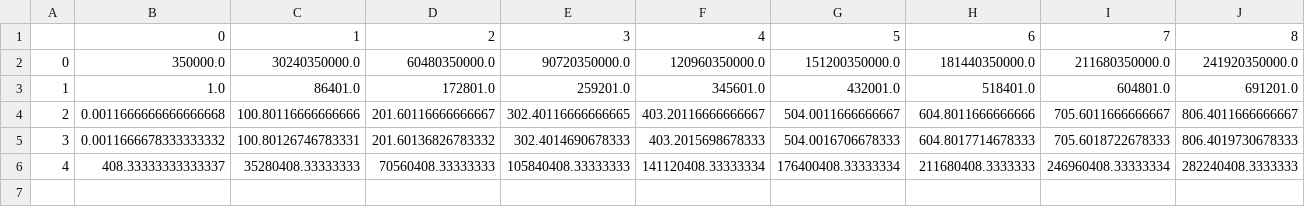
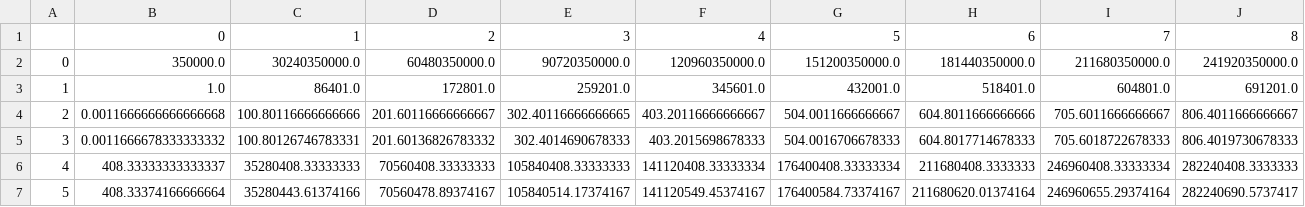
Before and after one commit to WoodChuck28/NinaProject, a CSV file: PlanetData/UranusOneWaydata.csv, drawn as a sheet; only a part is shown; rows hold the shown columns only; the diff names each change by its address in the sheet, - before the commit and + after, or states it on an @@ line.

```diff
--- a/PlanetData/UranusOneWaydata.csv
+++ b/PlanetData/UranusOneWaydata.csv
+row 7: 5 | 408.33374166666664 | 35280443.61374166 | 70560478.89374167 | 105840514.17374167 | 141120549.45374167 | 176400584.73374167 | 211680620.01374164 | 246960655.29374164 | 282240690.5737417
```
Also changed, not shown: PlanetData/NeptuneOneWaydata.csv, PlanetData/NeptuneThreeWaydata.csv, 16 other files.
